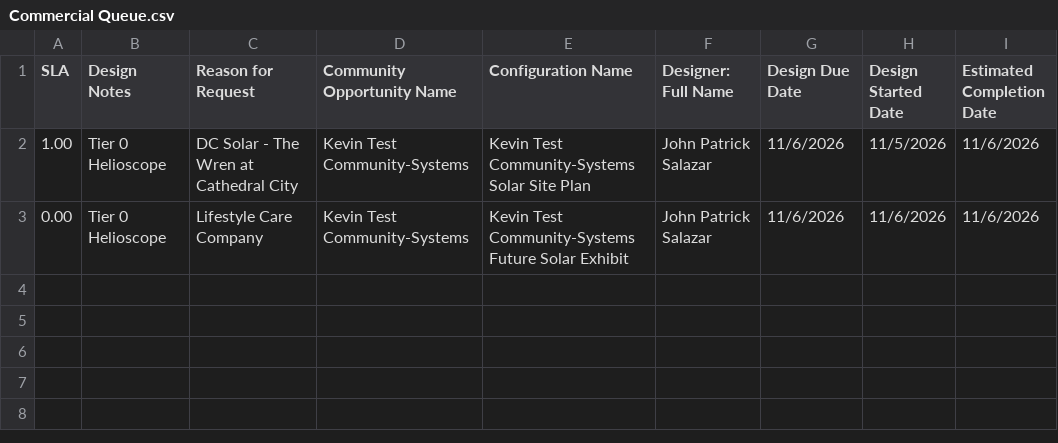
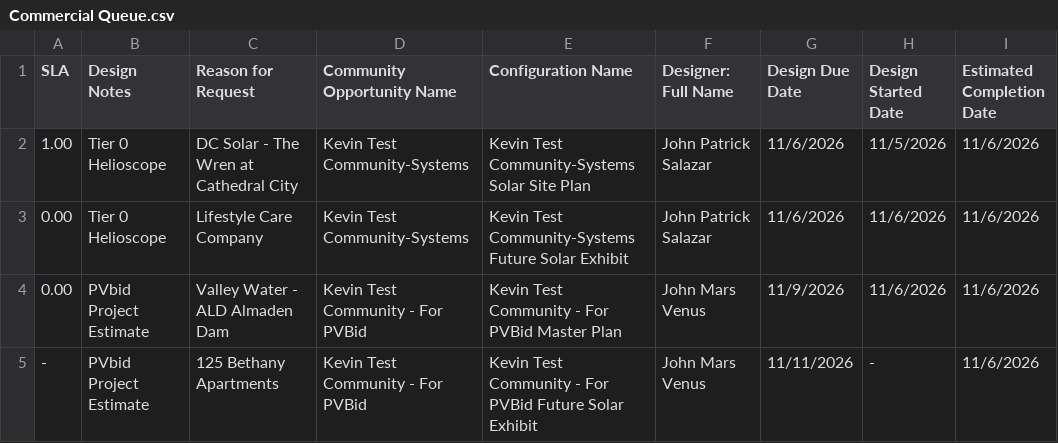
Before and after one commit to newhomes-ops/design-andon, a CSV file: Commercial Queue.csv, drawn as a sheet.

```diff
--- a/Commercial Queue.csv
+++ b/Commercial Queue.csv
@@ -3 +3,3 @@
 0.00,Tier 0 Helioscope,Lifestyle Care Company,Kevin Test Community-Systems,Kevin Test Community-Systems Future Solar Exhibit,John Patrick Salazar,11/6/2026,11/6/2026,11/6/2026
+0.00,PVbid Project Estimate,Valley Water - ALD Almaden Dam,Kevin Test Community - For PVBid,Kevin Test Community - For PVBid Master Plan,John Mars Venus,11/9/2026,11/6/2026,11/6/2026
+-,PVbid Project Estimate,125 Bethany Apartments,Kevin Test Community - For PVBid,Kevin Test Community - For PVBid Future Solar Exhibit,John Mars Venus,11/11/2026,-,11/6/2026
```
Also changed, not shown: Commercial.csv, Lot Designs Queue.csv.
